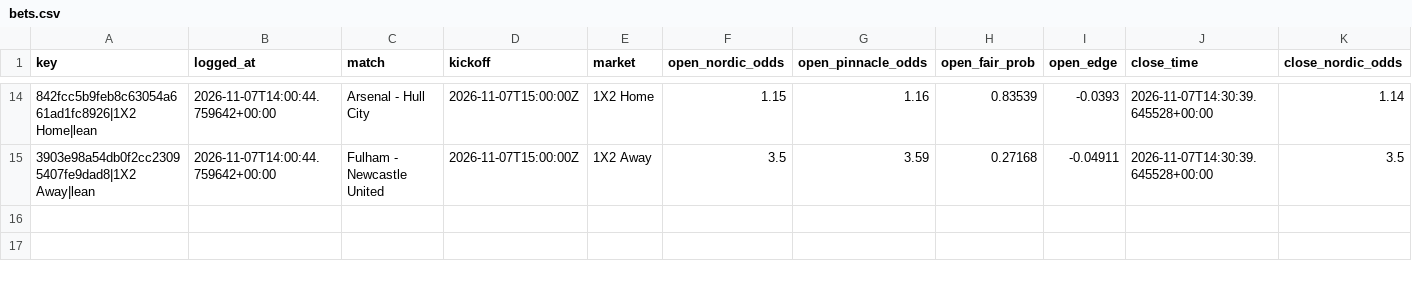
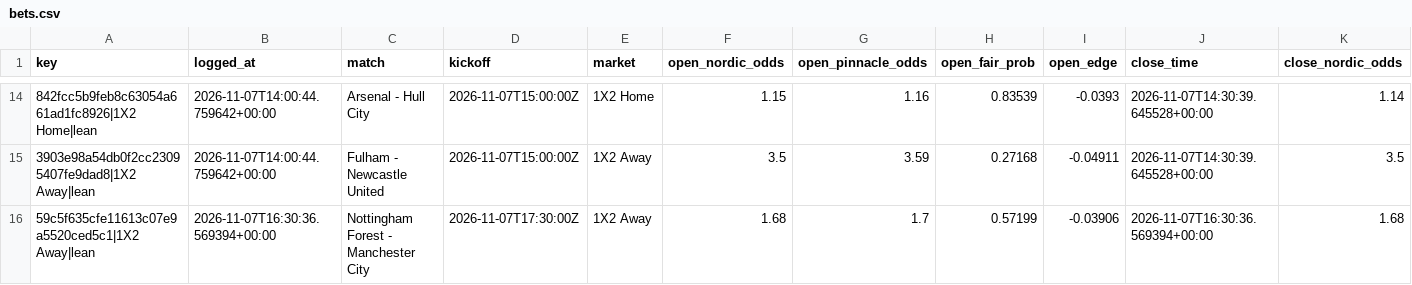
Before and after one commit to Andyabb99/odds-logger, a CSV file: bets.csv, drawn as a sheet; only a part is shown, gaps mark what is left out; rows hold the shown columns only; the diff names each change by its address in the sheet, - before the commit and + after, or states it on an @@ line.

```diff
--- a/bets.csv
+++ b/bets.csv
+row 16: 59c5f635cfe11613c07e9a5520ced5c1|1X2 Away|lean | 2026-11-07T16:30:36.569394+00:00 | Nottingham Forest - Manchester City | 2026-11-07T17:30:00Z | 1X2 Away | 1.68 | 1.7 | 0.57199 | -0.03906 | 2026-11-07T16:30:36.569394+00:00 | 1.68
```
Also changed, not shown: snapshots.csv, totals_gaps.csv, 1 other file.
